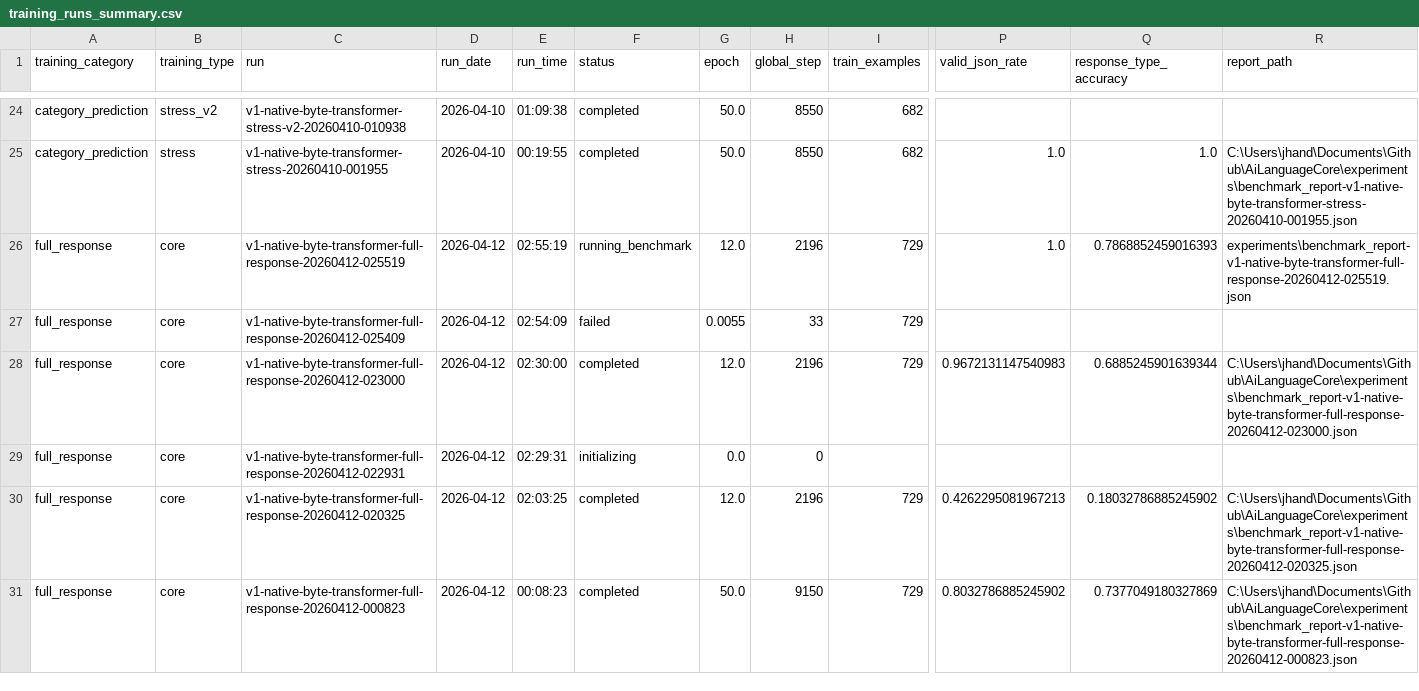
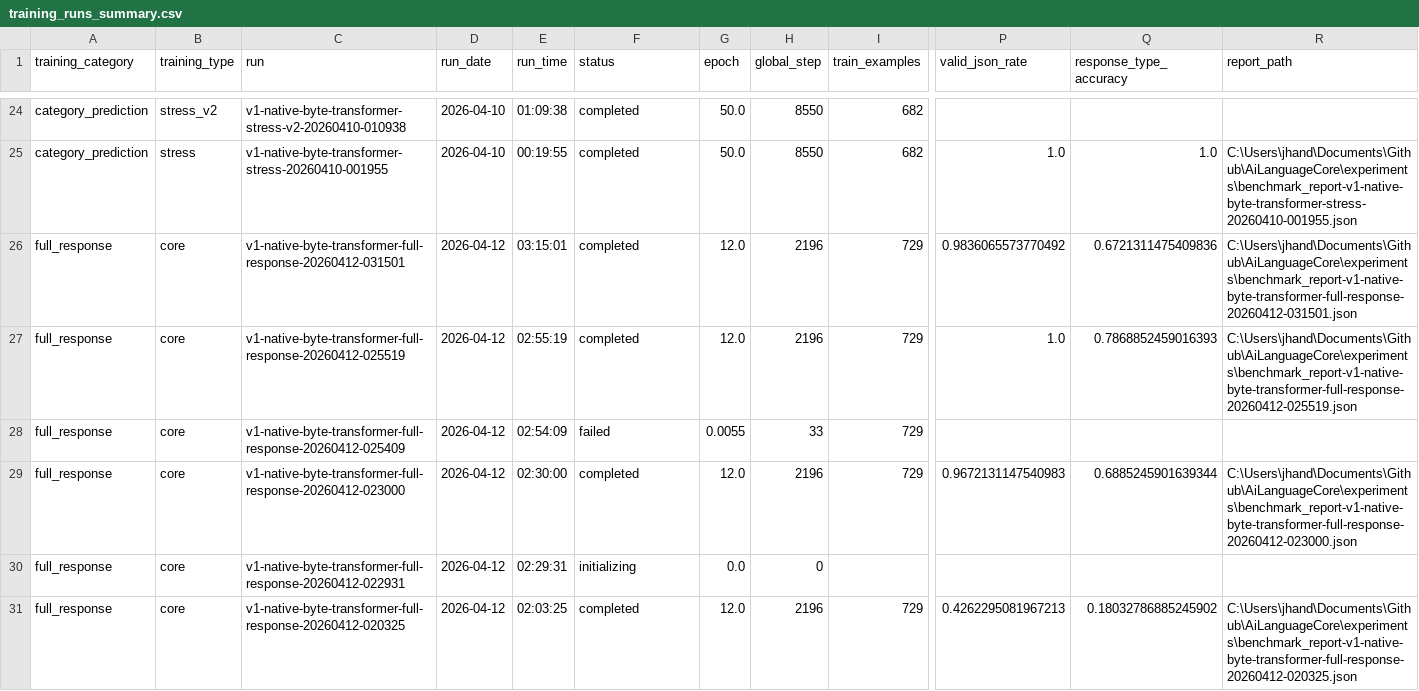
Before and after one commit to TheQuantifier/AiLanguageCore, a CSV file: experiments/training_runs_summary.csv, drawn as a sheet; only a part is shown, gaps mark what is left out; the shorter side is filled out with more unchanged rows; addresses are those after the commit; rows hold the shown columns only; the diff names each change by its address in the sheet, - before the commit and + after, or states it on an @@ line.

```diff
--- a/experiments/training_runs_summary.csv
+++ b/experiments/training_runs_summary.csv
+row 26: full_response | core | v1-native-byte-transformer-full-response-20260412-031501 | 2026-04-12 | 03:15:01 | completed | 12.0 | 2196 | 729 | 0.9836065573770492 | 0.6721311475409836 | C:\Users\jhand\Documents\Github\AiLanguageCore\experiments\benchmark_report-v1-native-byte-transformer-full-response-20260412-031501.json
-F27 (status): running_benchmark
+F27 (status): completed
-R27 (report_path): experiments\benchmark_report-v1-native-byte-transformer-full-response-20260412-025519.json
+R27 (report_path): C:\Users\jhand\Documents\Github\AiLanguageCore\experiments\benchmark_report-v1-native-byte-transformer-full-response-20260412-025519.json
```
Also changed, not shown: 8 other files.
